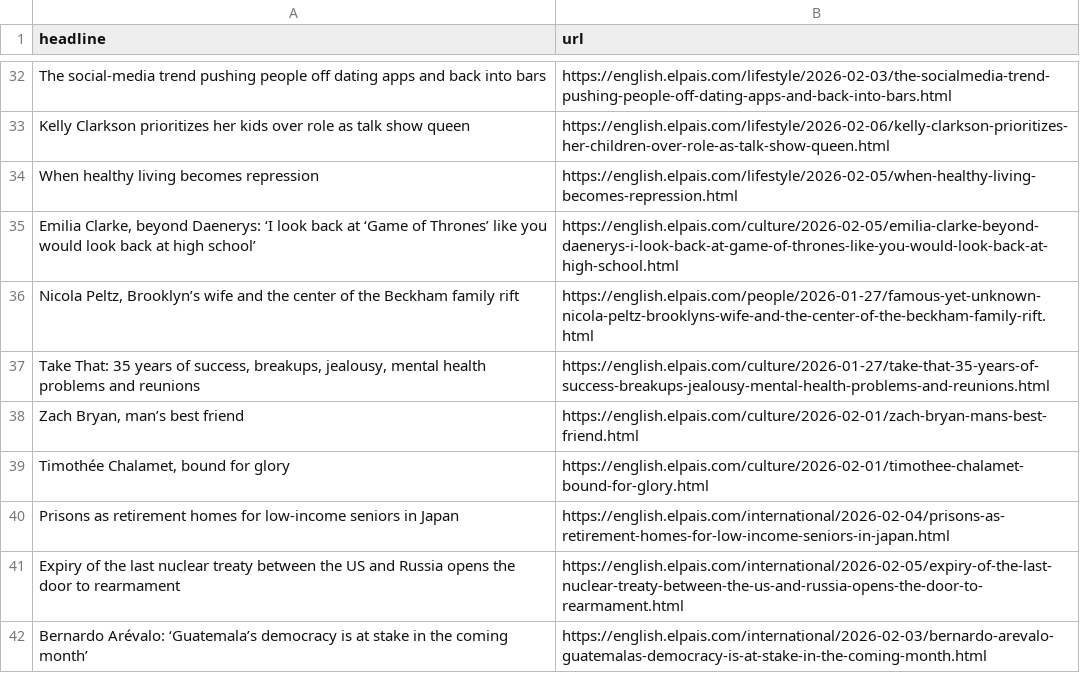
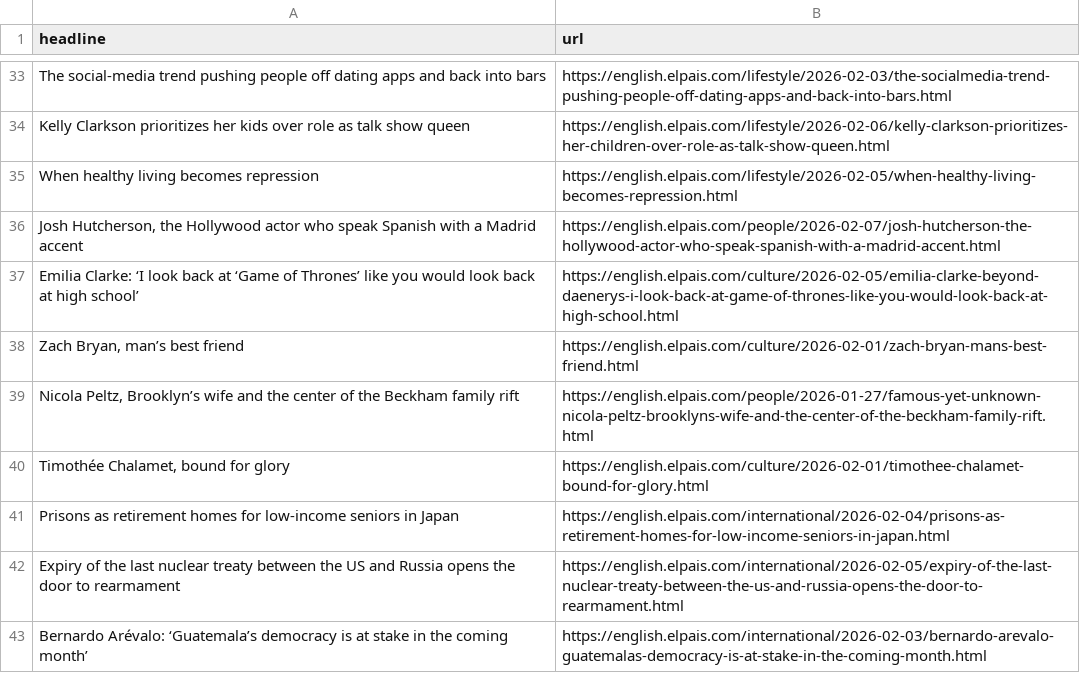
Before and after one commit to JSorrell99/el-pais-autoscraper, a CSV file: headlines.csv, drawn as a sheet; only a part is shown, gaps mark what is left out; the diff covers the shown part only.

```diff
--- a/headlines.csv
+++ b/headlines.csv
@@ -35,6 +35,6 @@ Kelly Clarkson prioritizes her kids over role as talk show queen,https://english
 When healthy living becomes repression,https://english.elpais.com/lifestyle/2026-02-05/when-healthy-living-becomes-repression.html
-"Emilia Clarke, beyond Daenerys: ‘I look back at ‘Game of Thrones’ like you would look back at high school’",https://english.elpais.com/culture/2026-02-05/emilia-clarke-beyond-daenerys-i-look-back-at-game-of-thrones-like-you-would-look-back-at-high-school.html
+"Josh Hutcherson, the Hollywood actor who speak Spanish with a Madrid accent",https://english.elpais.com/people/2026-02-07/josh-hutcherson-the-hollywood-actor-who-speak-spanish-with-a-madrid-accent.html
+Emilia Clarke: ‘I look back at ‘Game of Thrones’ like you would look back at high school’,https://english.elpais.com/culture/2026-02-05/emilia-clarke-beyond-daenerys-i-look-back-at-game-of-thrones-like-you-would-look-back-at-high-school.html
+"Zach Bryan, man’s best friend",https://english.elpais.com/culture/2026-02-01/zach-bryan-mans-best-friend.html
 "Nicola Peltz, Brooklyn’s wife and the center of the Beckham family rift",https://english.elpais.com/people/2026-01-27/famous-yet-unknown-nicola-peltz-brooklyns-wife-and-the-center-of-the-beckham-family-rift.html
-"Take That: 35 years of success, breakups, jealousy, mental health problems and reunions",https://english.elpais.com/culture/2026-01-27/take-that-35-years-of-success-breakups-jealousy-mental-health-problems-and-reunions.html
-"Zach Bryan, man’s best friend",https://english.elpais.com/culture/2026-02-01/zach-bryan-mans-best-friend.html
 "Timothée Chalamet, bound for glory ",https://english.elpais.com/culture/2026-02-01/timothee-chalamet-bound-for-glory.html
```
Also changed, not shown: 17 added rows and 16 removed rows elsewhere in this file.
